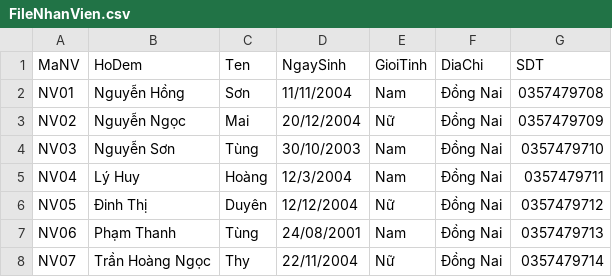
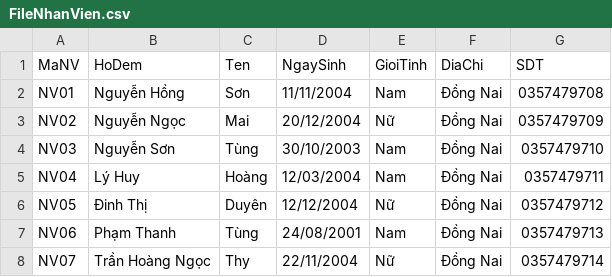
Before and after one commit to Tung204/NhungConGaBong, a CSV file: NhungConGaBong/FileNhanVien.csv, drawn as a sheet.

Commit message:
Thay đổi của sơn

```diff
--- a/NhungConGaBong/FileNhanVien.csv
+++ b/NhungConGaBong/FileNhanVien.csv
@@ -4,3 +4,3 @@ NV02,Nguyễn Ngọc,Mai,20/12/2004,Nữ,Đồng Nai,0357479709
 NV03,Nguyễn Sơn,Tùng,30/10/2003,Nam,Đồng Nai,0357479710
-NV04,Lý Huy,Hoàng,12/3/2004,Nam,Đồng Nai,0357479711
+	NV04,Lý Huy,Hoàng,12/03/2004,Nam,Đồng Nai,0357479711
 NV05,Đinh Thị,Duyên,12/12/2004,Nữ,Đồng Nai,0357479712
```
